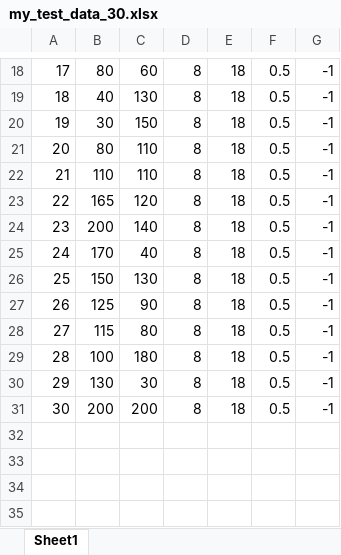
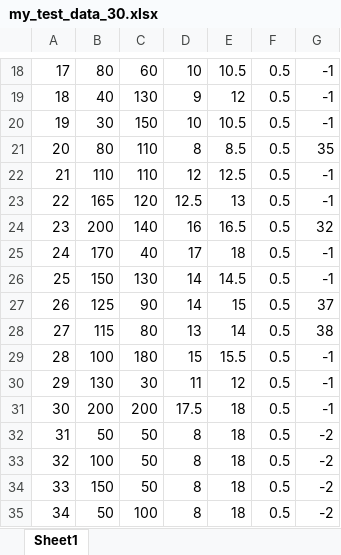
Before and after one commit to yangfanyfyf/Saving-Heuristic-VRPTW, an Excel workbook: my_test_data_30.xlsx, sheet Sheet1, drawn as a sheet; only a part is shown, gaps mark what is left out; values as stored, in another font and other column widths than the file's, no borders; the diff covers the shown part only; the diff names each change by its address in the sheet, - before the commit and + after, or states it on an @@ line.

```diff
--- a/my_test_data_30.xlsx (sheet Sheet1)
+++ b/my_test_data_30.xlsx (sheet Sheet1)
-D18: 8
+D18: 10
-E18: 18
+E18: 10.5
-D19: 8
+D19: 9
-E19: 18
+E19: 12
-D20: 8
+D20: 10
-E20: 18
+E20: 10.5
-E21: 18
+E21: 8.5
-G21: -1
+G21: 35
-D22: 8
+D22: 12
-E22: 18
+E22: 12.5
-D23: 8
+D23: 12.5
-E23: 18
+E23: 13
-D24: 8
+D24: 16
-E24: 18
+E24: 16.5
-G24: -1
+G24: 32
-D25: 8
+D25: 17
-D26:D27: 8
+D26:D27: 14
-E26: 18
+E26: 14.5
-E27: 18
+E27: 15
-G27: -1
+G27: 37
-D28: 8
+D28: 13
-E28: 18
+E28: 14
-G28: -1
+G28: 38
-D29: 8
+D29: 15
-E29: 18
+E29: 15.5
-D30: 8
+D30: 11
-E30: 18
+E30: 12
-D31: 8
+D31: 17.5
+row 32: 31 | 50 | 50 | 8 | 18 | 0.5 | -2
+row 33: 32 | 100 | 50 | 8 | 18 | 0.5 | -2
+row 34: 33 | 150 | 50 | 8 | 18 | 0.5 | -2
+row 35: 34 | 50 | 100 | 8 | 18 | 0.5 | -2
```
Also changed, not shown: 4 added rows and 32 edited cells elsewhere in this sheet, my_test_data_10.xlsx, 6 other files.
